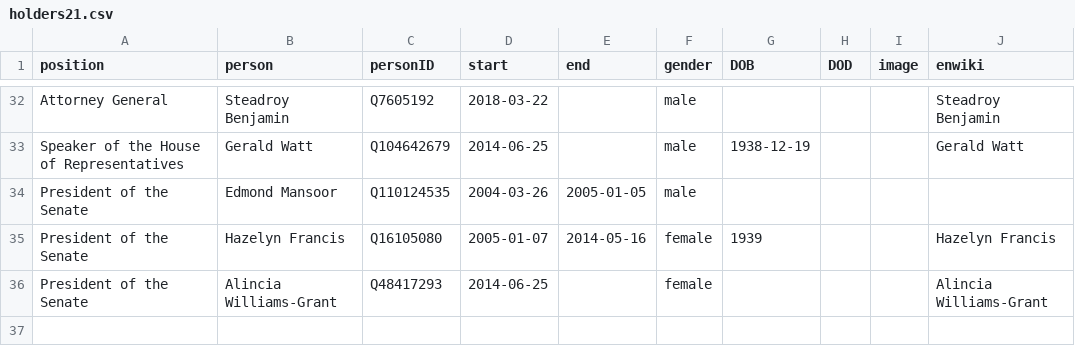
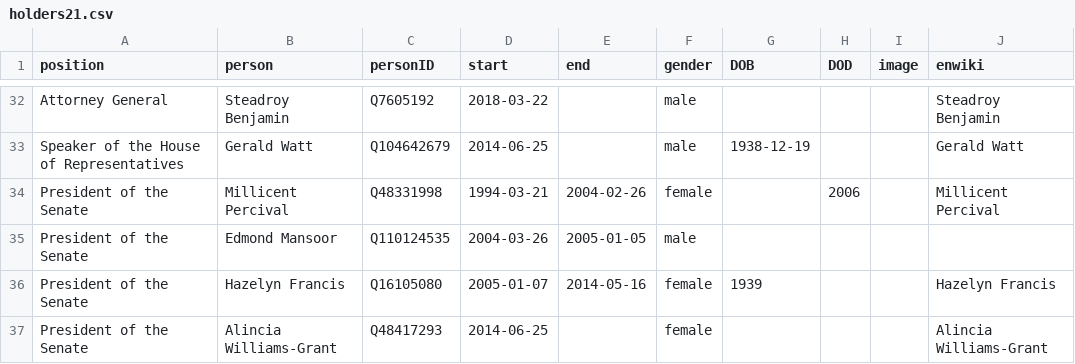
Before and after one commit to every-politician-scrapers/antigua-barbuda-ministers, a CSV file: html/holders21.csv, drawn as a sheet; only a part is shown, gaps mark what is left out; the diff names each change by its address in the sheet, - before the commit and + after, or states it on an @@ line.

```diff
--- a/html/holders21.csv
+++ b/html/holders21.csv
+row 34: President of the Senate | Millicent Percival | Q48331998 | 1994-03-21 | 2004-02-26 | female |  | 2006 |  | Millicent Percival
```
Also changed, not shown: 1 other file.
